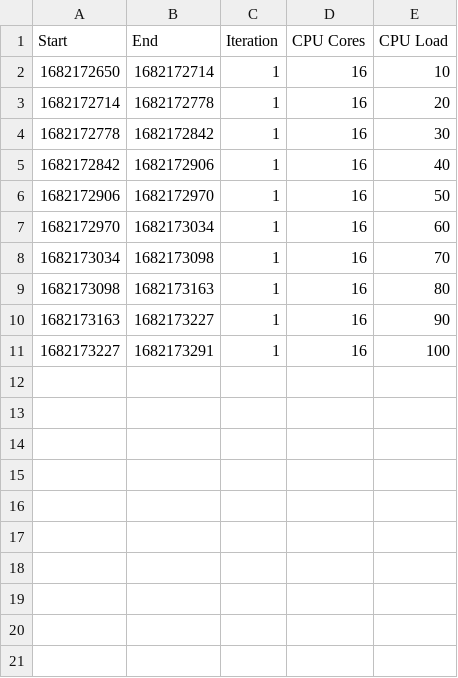
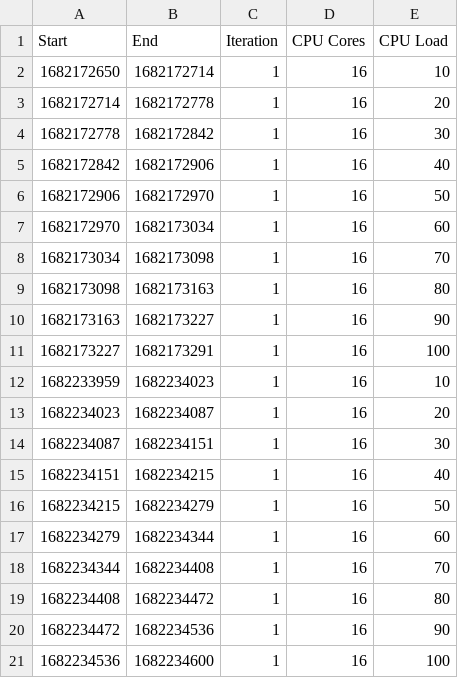
Before and after one commit to twobiers/software-architecture-sustainability-experiment, a CSV file: results/cpubench/cpubench-log.csv, drawn as a sheet; the diff names each change by its address in the sheet, - before the commit and + after, or states it on an @@ line.

```diff
--- a/results/cpubench/cpubench-log.csv
+++ b/results/cpubench/cpubench-log.csv
+row 12: 1682233959 | 1682234023 | 1 | 16 | 10
+row 13: 1682234023 | 1682234087 | 1 | 16 | 20
+row 14: 1682234087 | 1682234151 | 1 | 16 | 30
+row 15: 1682234151 | 1682234215 | 1 | 16 | 40
+row 16: 1682234215 | 1682234279 | 1 | 16 | 50
+row 17: 1682234279 | 1682234344 | 1 | 16 | 60
+row 18: 1682234344 | 1682234408 | 1 | 16 | 70
+row 19: 1682234408 | 1682234472 | 1 | 16 | 80
+row 20: 1682234472 | 1682234536 | 1 | 16 | 90
+row 21: 1682234536 | 1682234600 | 1 | 16 | 100
```
Also changed, not shown: results/iobench/fio-25000-1.csv, results/iobench/fio-9000-1.csv, 27 other files.
